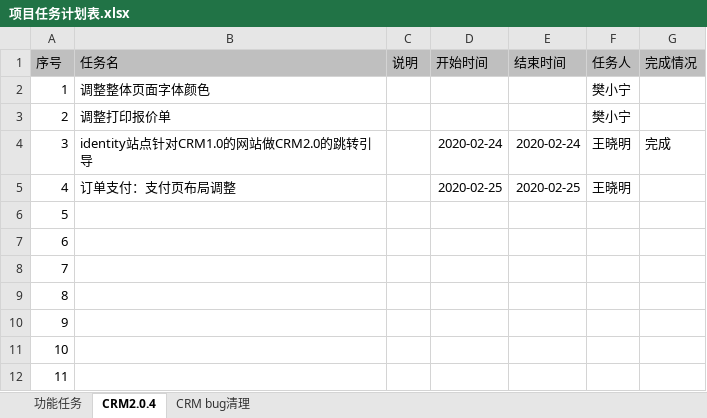
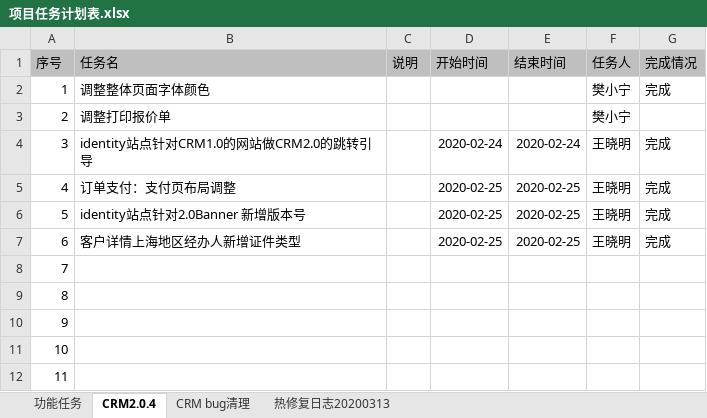
Before and after one commit to powerMG/webseitFile, an Excel workbook: 项目任务/项目任务计划表.xlsx, sheet CRM2.0.4, drawn as a sheet; only a part is shown; values as stored, in another font and other column widths than the file's, no borders; the diff names each change by its address in the sheet, - before the commit and + after, or states it on an @@ line.

```diff
--- a/项目任务/项目任务计划表.xlsx (sheet CRM2.0.4)
+++ b/项目任务/项目任务计划表.xlsx (sheet CRM2.0.4)
+sheet tab: 热修复日志20200313
-G2 (完成情况): (empty)
+G2 (完成情况): 完成
-G5:G7 (完成情况): (empty)
+G5:G7 (完成情况): 完成
-B6 (任务名): (empty)
+B6 (任务名): identity站点针对2.0Banner 新增版本号
-D6:D7 (开始时间): (empty)
+D6:D7 (开始时间): 2020-02-25
-E6:E7 (结束时间): (empty)
+E6:E7 (结束时间): 2020-02-25
-F6:F7 (任务人): (empty)
+F6:F7 (任务人): 王晓明
-B7 (任务名): (empty)
+B7 (任务名): 客户详情上海地区经办人新增证件类型
```
Also changed, not shown: sheet CRM bug清理.
